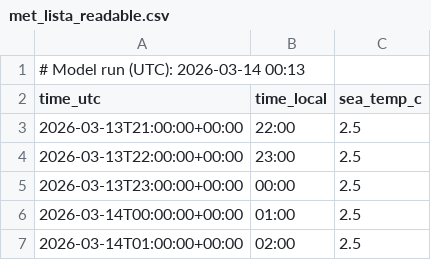
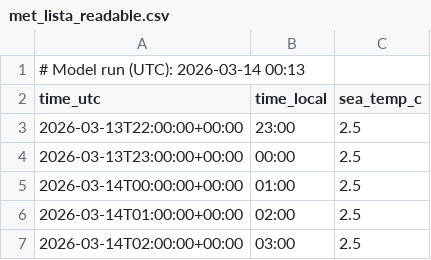
Before and after one commit to purr420/Varsel, a CSV file: surfapp/data_public/met_lista_readable.csv, drawn as a sheet; only a part is shown; the shorter side is filled out with more unchanged rows.

```diff
--- a/surfapp/data_public/met_lista_readable.csv
+++ b/surfapp/data_public/met_lista_readable.csv
@@ -2,3 +2,2 @@
 time_utc,time_local,sea_temp_c
-2026-03-13T21:00:00+00:00,22:00,2.5
 2026-03-13T22:00:00+00:00,23:00,2.5
```
Also changed, not shown: surfapp/data_public/yr_lista_readable.csv.
